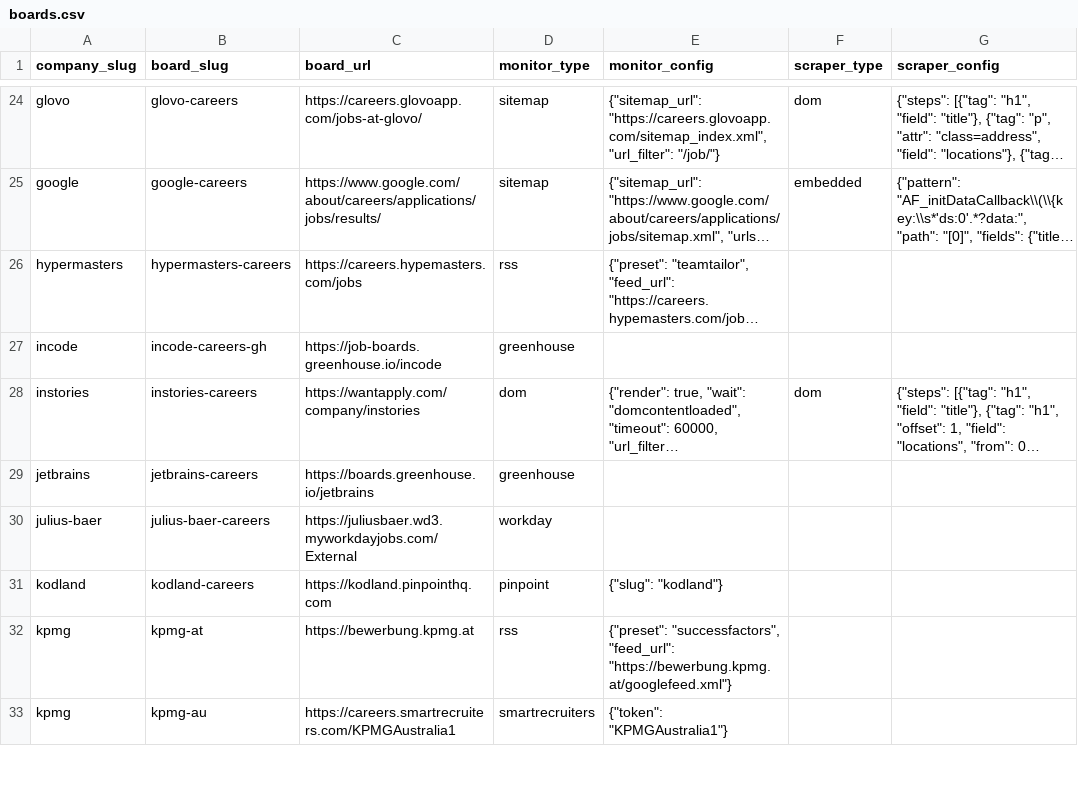
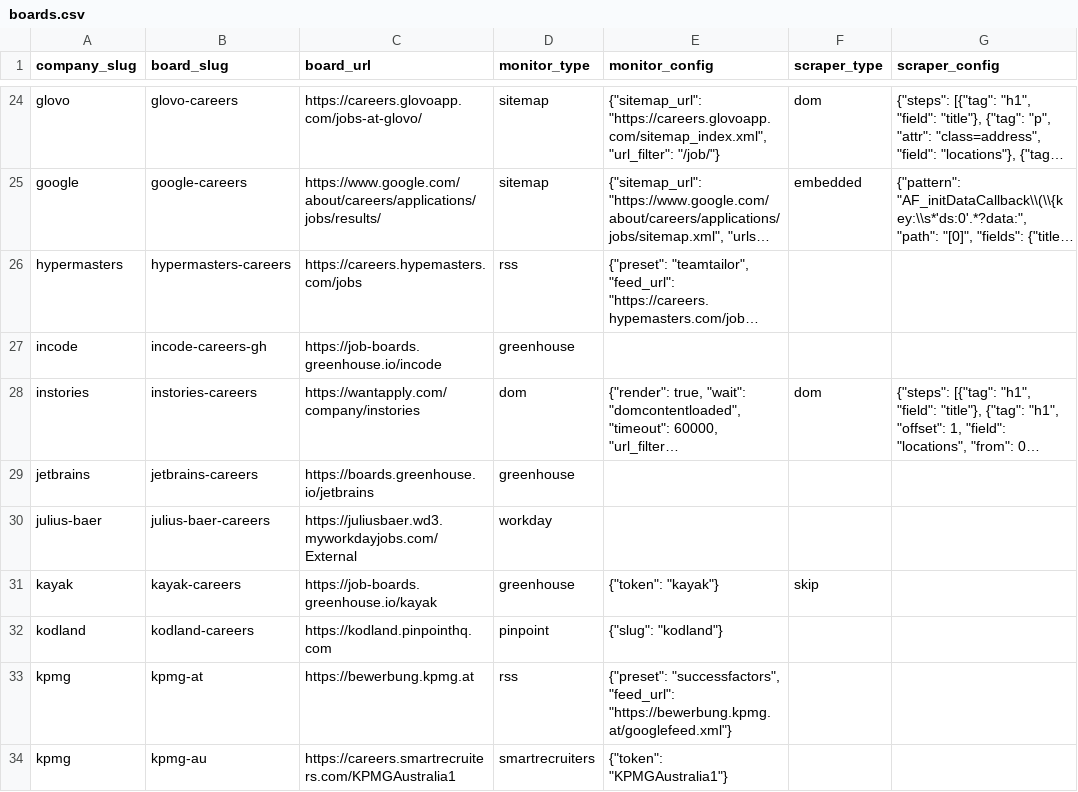
Before and after one commit to colophon-group/jobseek, a CSV file: apps/crawler/data/boards.csv, drawn as a sheet; only a part is shown, gaps mark what is left out; long unchanged cells end in ….

```diff
--- a/apps/crawler/data/boards.csv
+++ b/apps/crawler/data/boards.csv
@@ -30,2 +30,3 @@ jetbrains,jetbrains-careers,https://boards.greenhouse.io/jetbrains,greenhouse,,,
 julius-baer,julius-baer-careers,https://juliusbaer.wd3.myworkdayjobs.com/External,workday,,,
+kayak,kayak-careers,https://job-boards.greenhouse.io/kayak,greenhouse,"{""token"": ""kayak""}",skip,
 kodland,kodland-careers,https://kodland.pinpointhq.com,pinpoint,"{""slug"": ""kodland""}",,
```
Also changed, not shown: apps/crawler/data/companies.csv, apps/crawler/data/company_descriptions.csv, 2 other files.
